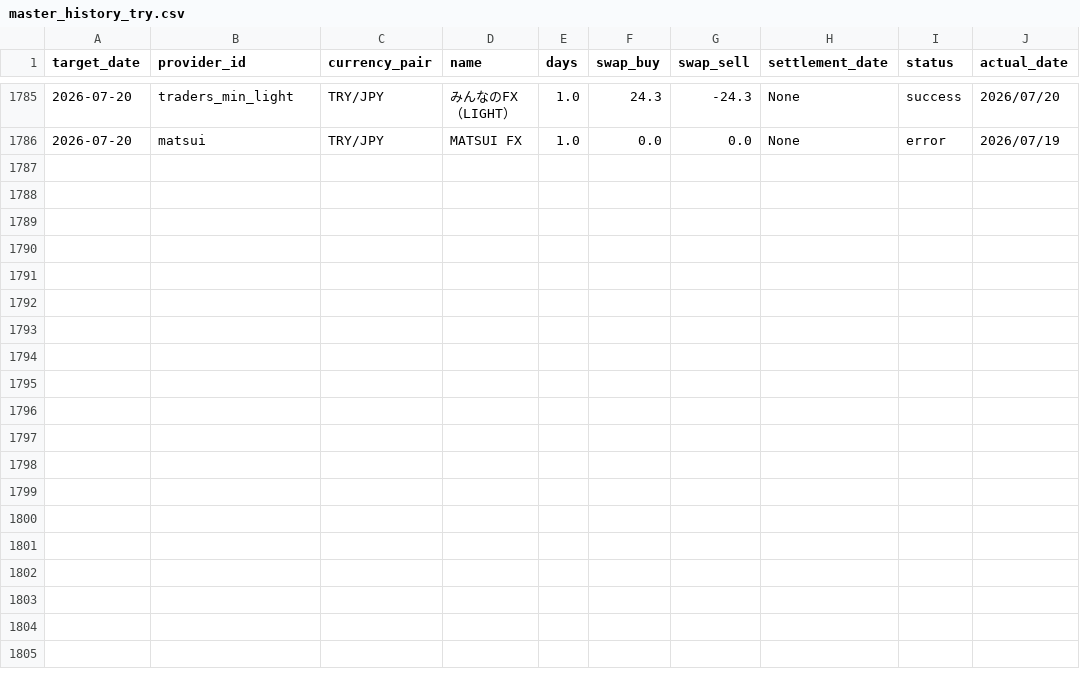
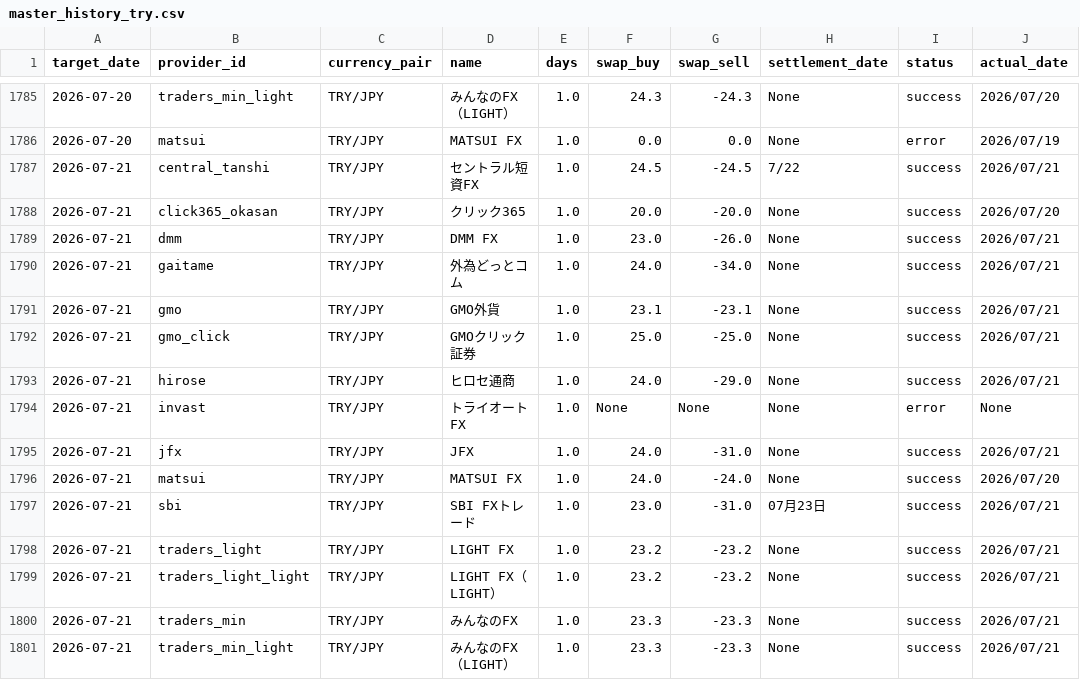
Before and after one commit to pcjidouka-spec/lira-watch-public-jp, a CSV file: public/data/master_history_try.csv, drawn as a sheet; only a part is shown, gaps mark what is left out.

Commit message:
Update data 2026-07-22

```diff
--- a/public/data/master_history_try.csv
+++ b/public/data/master_history_try.csv
@@ -1786 +1786,16 @@ target_date,provider_id,currency_pair,name,days,swap_buy,swap_sell,settlement_da
 2026-07-20,matsui,TRY/JPY,MATSUI FX,1.0,0.0,0.0,None,error,2026/07/19
+2026-07-21,central_tanshi,TRY/JPY,セントラル短資FX,1.0,24.5,-24.5,7/22,success,2026/07/21
+2026-07-21,click365_okasan,TRY/JPY,クリック365,1.0,20.0,-20.0,None,success,2026/07/20
+2026-07-21,dmm,TRY/JPY,DMM FX,1.0,23.0,-26.0,None,success,2026/07/21
+2026-07-21,gaitame,TRY/JPY,外為どっとコム,1.0,24.0,-34.0,None,success,2026/07/21
+2026-07-21,gmo,TRY/JPY,GMO外貨,1.0,23.1,-23.1,None,success,2026/07/21
+2026-07-21,gmo_click,TRY/JPY,GMOクリック証券,1.0,25.0,-25.0,None,success,2026/07/21
+2026-07-21,hirose,TRY/JPY,ヒロセ通商,1.0,24.0,-29.0,None,success,2026/07/21
+2026-07-21,invast,TRY/JPY,トライオートFX,1.0,None,None,None,error,None
+2026-07-21,jfx,TRY/JPY,JFX,1.0,24.0,-31.0,None,success,2026/07/21
+2026-07-21,matsui,TRY/JPY,MATSUI FX,1.0,24.0,-24.0,None,success,2026/07/20
+2026-07-21,sbi,TRY/JPY,SBI FXトレード,1.0,23.0,-31.0,07月23日,success,2026/07/21
+2026-07-21,traders_light,TRY/JPY,LIGHT FX,1.0,23.2,-23.2,None,success,2026/07/21
+2026-07-21,traders_light_light,TRY/JPY,LIGHT FX（LIGHT）,1.0,23.2,-23.2,None,success,2026/07/21
+2026-07-21,traders_min,TRY/JPY,みんなのFX,1.0,23.3,-23.3,None,success,2026/07/21
+2026-07-21,traders_min_light,TRY/JPY,みんなのFX（LIGHT）,1.0,23.3,-23.3,None,success,2026/07/21
```
Also changed, not shown: public/data/master_history_eurusd.csv, public/data/master_history_huf.csv, 9 other files.
